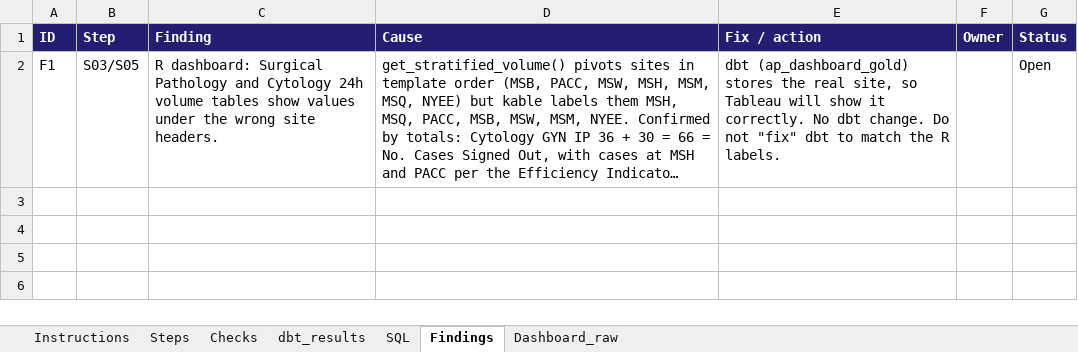
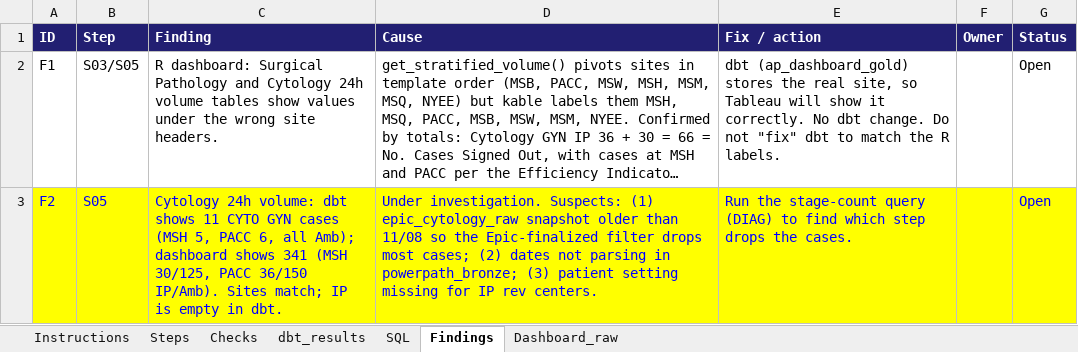
Before and after one commit to MSHS-OAO/Lab, an Excel workbook: verification/Lab_KPI_dbt_verification_2026-11-09.xlsx, sheet Findings, drawn as a sheet; long unchanged cells end in …; values as stored, in another font and other column widths than the file's, no borders; the diff names each change by its address in the sheet, - before the commit and + after, or states it on an @@ line.

```diff
--- a/verification/Lab_KPI_dbt_verification_2026-11-09.xlsx (sheet Findings)
+++ b/verification/Lab_KPI_dbt_verification_2026-11-09.xlsx (sheet Findings)
+row 3: F2 | S05 | Cytology 24h volume: dbt shows 11 CYTO GYN cases (MSH 5, PACC 6, all Amb); dashboard shows 341 (MSH 30/125, PACC 36/150 IP/Amb). Sites match; IP is empty in dbt. | Under investigation. Suspects: (1) epic_cytology_raw snapshot older than 11/08 so the Epic-finalized filter drops most cases; (2) dates not parsing in powerpath_bronze; (3) patient setting missing for IP rev centers. | Run the stage-count query (DIAG) to find which step drops the cases. |  | Open
```
Also changed, not shown: sheet dbt_results, sheet Checks, sheet Steps.
